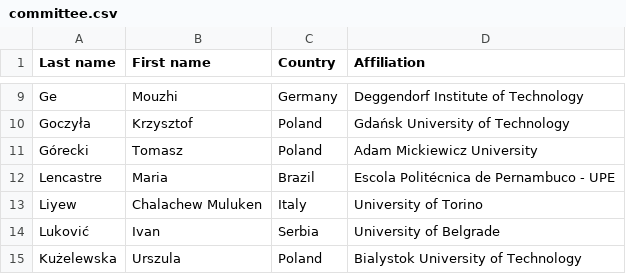
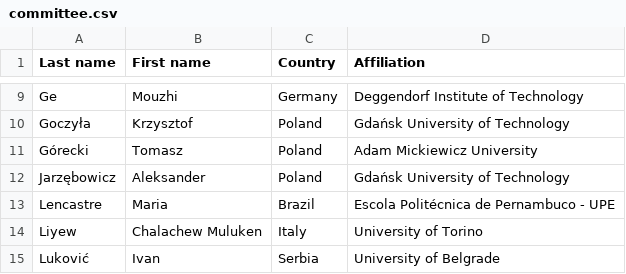
Before and after one commit to przybylek/PERS2024, a CSV file: data/committee.csv, drawn as a sheet; only a part is shown, gaps mark what is left out; the shorter side is filled out with more unchanged rows; the diff names each change by its address in the sheet, - before the commit and + after, or states it on an @@ line.

Commit message:
Update committee.csv

```diff
--- a/data/committee.csv
+++ b/data/committee.csv
+row 12: Jarzębowicz | Aleksander | Poland | Gdańsk University of Technology
```
